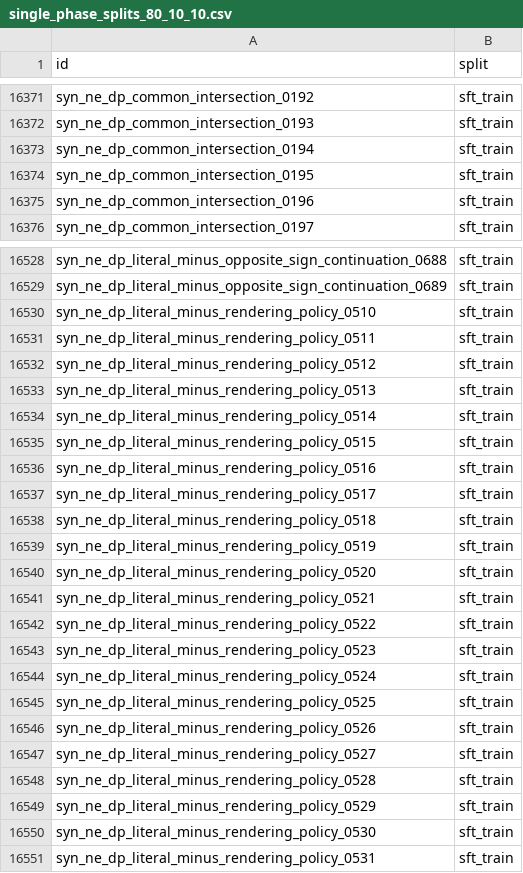
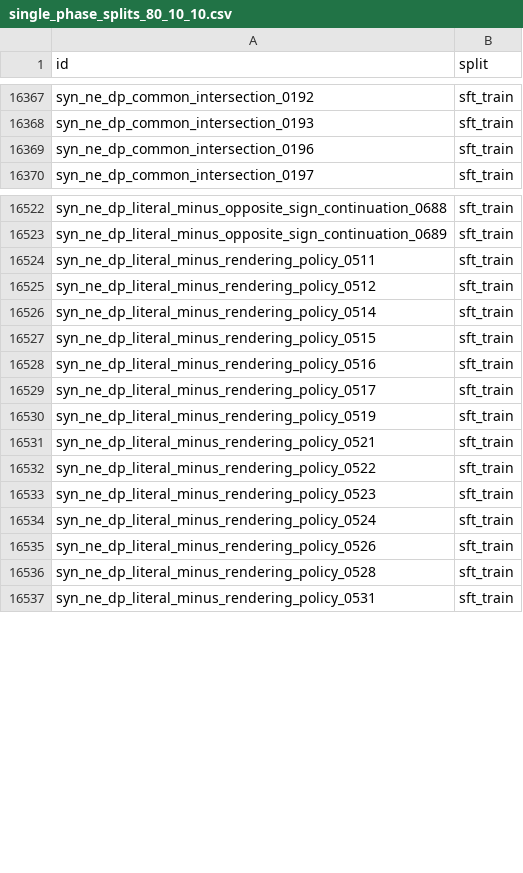
Before and after one commit to dtdo90/NVIDIA-Nemotron-Model-Reasoning-Challenge, a CSV file: data/single_phase_training_clean/single_phase_splits_80_10_10.csv, drawn as a sheet; only a part is shown, gaps mark what is left out; the diff covers the shown part only.

Commit message:
Update curriculum datasets and strict diagnostics

```diff
--- a/data/single_phase_training_clean/single_phase_splits_80_10_10.csv
+++ b/data/single_phase_training_clean/single_phase_splits_80_10_10.csv
@@ -16372,4 +16368,2 @@ syn_ne_dp_common_intersection_0192,sft_train
 syn_ne_dp_common_intersection_0193,sft_train
-syn_ne_dp_common_intersection_0194,sft_train
-syn_ne_dp_common_intersection_0195,sft_train
 syn_ne_dp_common_intersection_0196,sft_train
@@ -16529,6 +16523,4 @@ syn_ne_dp_literal_minus_opposite_sign_continuation_0688,sft_train
 syn_ne_dp_literal_minus_opposite_sign_continuation_0689,sft_train
-syn_ne_dp_literal_minus_rendering_policy_0510,sft_train
 syn_ne_dp_literal_minus_rendering_policy_0511,sft_train
 syn_ne_dp_literal_minus_rendering_policy_0512,sft_train
-syn_ne_dp_literal_minus_rendering_policy_0513,sft_train
 syn_ne_dp_literal_minus_rendering_policy_0514,sft_train
@@ -16537,5 +16529,3 @@ syn_ne_dp_literal_minus_rendering_policy_0516,sft_train
 syn_ne_dp_literal_minus_rendering_policy_0517,sft_train
-syn_ne_dp_literal_minus_rendering_policy_0518,sft_train
 syn_ne_dp_literal_minus_rendering_policy_0519,sft_train
-syn_ne_dp_literal_minus_rendering_policy_0520,sft_train
 syn_ne_dp_literal_minus_rendering_policy_0521,sft_train
@@ -16544,8 +16534,4 @@ syn_ne_dp_literal_minus_rendering_policy_0523,sft_train
 syn_ne_dp_literal_minus_rendering_policy_0524,sft_train
-syn_ne_dp_literal_minus_rendering_policy_0525,sft_train
 syn_ne_dp_literal_minus_rendering_policy_0526,sft_train
-syn_ne_dp_literal_minus_rendering_policy_0527,sft_train
 syn_ne_dp_literal_minus_rendering_policy_0528,sft_train
-syn_ne_dp_literal_minus_rendering_policy_0529,sft_train
-syn_ne_dp_literal_minus_rendering_policy_0530,sft_train
 syn_ne_dp_literal_minus_rendering_policy_0531,sft_train
```
Also changed, not shown: 62 removed rows elsewhere in this file, data/single_phase_training_clean/single_phase_splits_80_10_10_v1.csv, 2 other files.
